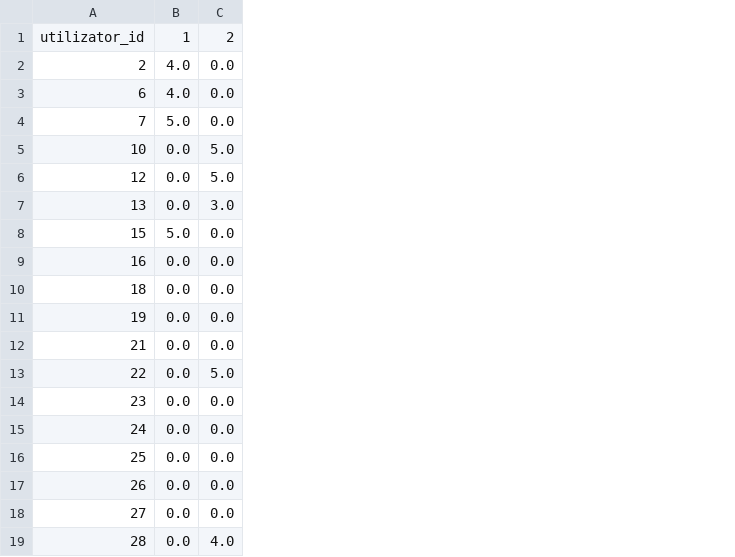
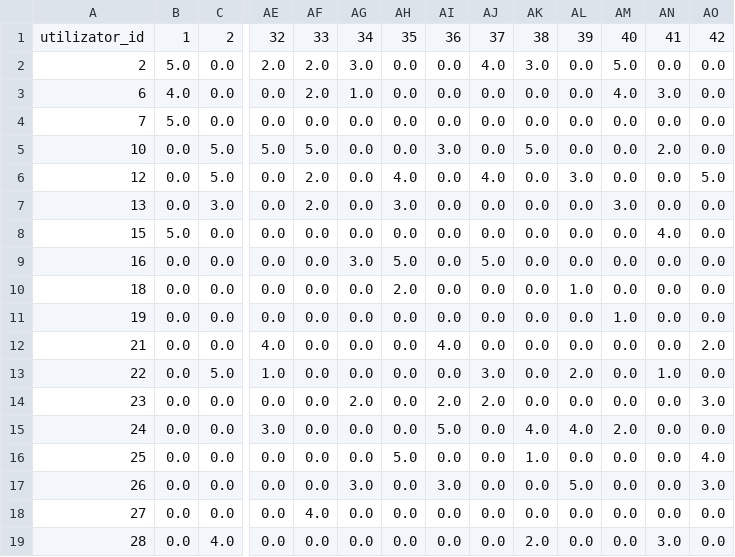
Before and after one commit to anamaria066/biblioteca, a CSV file: backend/matrice_rating.csv, drawn as a sheet; only a part is shown, gaps mark what is left out; the diff names each change by its address in the sheet, - before the commit and + after, or states it on an @@ line.

```diff
--- a/backend/matrice_rating.csv
+++ b/backend/matrice_rating.csv
+column AE, rows 1-19: 32 | 2.0 | 0.0 | 0.0 | 5.0 | 0.0 | 0.0 | 0.0 | 0.0 | 0.0 | 0.0 | 4.0 | 1.0 | 0.0 | 3.0 | 0.0 | 0.0 | 0.0 | 0.0
+column AF, rows 1-19: 33 | 2.0 | 2.0 | 0.0 | 5.0 | 2.0 | 2.0 | 0.0 | 0.0 | 0.0 | 0.0 | 0.0 | 0.0 | 0.0 | 0.0 | 0.0 | 0.0 | 4.0 | 0.0
+column AG, rows 1-19: 34 | 3.0 | 1.0 | 0.0 | 0.0 | 0.0 | 0.0 | 0.0 | 3.0 | 0.0 | 0.0 | 0.0 | 0.0 | 2.0 | 0.0 | 0.0 | 3.0 | 0.0 | 0.0
+column AH, rows 1-19: 35 | 0.0 | 0.0 | 0.0 | 0.0 | 4.0 | 3.0 | 0.0 | 5.0 | 2.0 | 0.0 | 0.0 | 0.0 | 0.0 | 0.0 | 5.0 | 0.0 | 0.0 | 0.0
+column AI, rows 1-19: 36 | 0.0 | 0.0 | 0.0 | 3.0 | 0.0 | 0.0 | 0.0 | 0.0 | 0.0 | 0.0 | 4.0 | 0.0 | 2.0 | 5.0 | 0.0 | 3.0 | 0.0 | 0.0
+column AJ, rows 1-19: 37 | 4.0 | 0.0 | 0.0 | 0.0 | 4.0 | 0.0 | 0.0 | 5.0 | 0.0 | 0.0 | 0.0 | 3.0 | 2.0 | 0.0 | 0.0 | 0.0 | 0.0 | 0.0
+column AK, rows 1-19: 38 | 3.0 | 0.0 | 0.0 | 5.0 | 0.0 | 0.0 | 0.0 | 0.0 | 0.0 | 0.0 | 0.0 | 0.0 | 0.0 | 4.0 | 1.0 | 0.0 | 0.0 | 2.0
+column AL, rows 1-19: 39 | 0.0 | 0.0 | 0.0 | 0.0 | 3.0 | 0.0 | 0.0 | 0.0 | 1.0 | 0.0 | 0.0 | 2.0 | 0.0 | 4.0 | 0.0 | 5.0 | 0.0 | 0.0
+column AM, rows 1-19: 40 | 5.0 | 4.0 | 0.0 | 0.0 | 0.0 | 3.0 | 0.0 | 0.0 | 0.0 | 1.0 | 0.0 | 0.0 | 0.0 | 2.0 | 0.0 | 0.0 | 0.0 | 0.0
+column AN, rows 1-19: 41 | 0.0 | 3.0 | 0.0 | 2.0 | 0.0 | 0.0 | 4.0 | 0.0 | 0.0 | 0.0 | 0.0 | 1.0 | 0.0 | 0.0 | 0.0 | 0.0 | 0.0 | 3.0
+column AO, rows 1-19: 42 | 0.0 | 0.0 | 0.0 | 0.0 | 5.0 | 0.0 | 0.0 | 0.0 | 0.0 | 0.0 | 2.0 | 0.0 | 3.0 | 0.0 | 4.0 | 3.0 | 0.0 | 0.0
-B2: 4.0
+B2: 5.0
```
Also changed, not shown: backend/carti.csv, backend/recenzii.csv.
